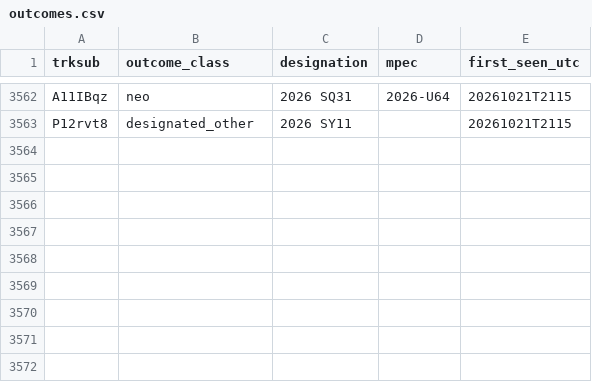
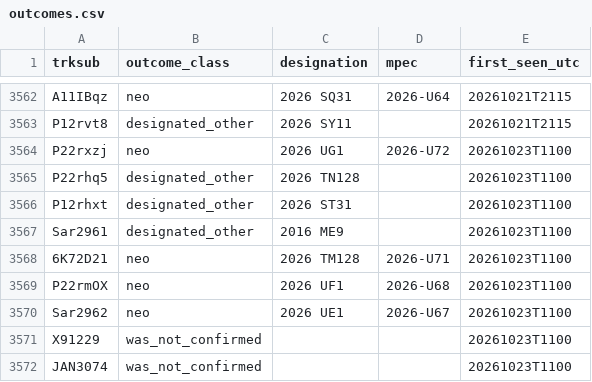
Before and after one commit to LeahS-blip/Planetary-Defense-Spacesift, a CSV file: data/capture/outcomes.csv, drawn as a sheet; only a part is shown, gaps mark what is left out; the diff names each change by its address in the sheet, - before the commit and + after, or states it on an @@ line.

Commit message:
auto: capture 2026-10-23T11:06 — refresh dashboard

```diff
--- a/data/capture/outcomes.csv
+++ b/data/capture/outcomes.csv
+row 3564: P22rxzj | neo | 2026 UG1 | 2026-U72 | 20261023T1100
+row 3565: P22rhq5 | designated_other | 2026 TN128 |  | 20261023T1100
+row 3566: P12rhxt | designated_other | 2026 ST31 |  | 20261023T1100
+row 3567: Sar2961 | designated_other | 2016 ME9 |  | 20261023T1100
+row 3568: 6K72D21 | neo | 2026 TM128 | 2026-U71 | 20261023T1100
+row 3569: P22rmOX | neo | 2026 UF1 | 2026-U68 | 20261023T1100
+row 3570: Sar2962 | neo | 2026 UE1 | 2026-U67 | 20261023T1100
+row 3571: X91229 | was_not_confirmed |  |  | 20261023T1100
+row 3572: JAN3074 | was_not_confirmed |  |  | 20261023T1100
```
Also changed, not shown: outputs/daily_vetting.csv, 7 other files.
